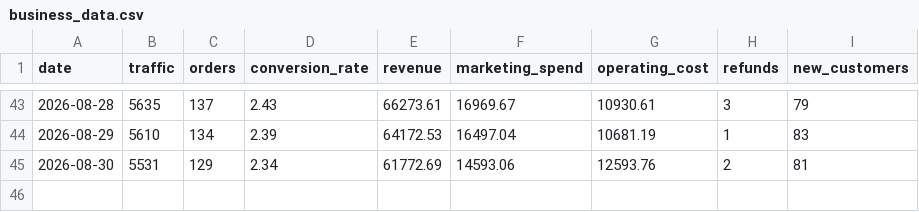
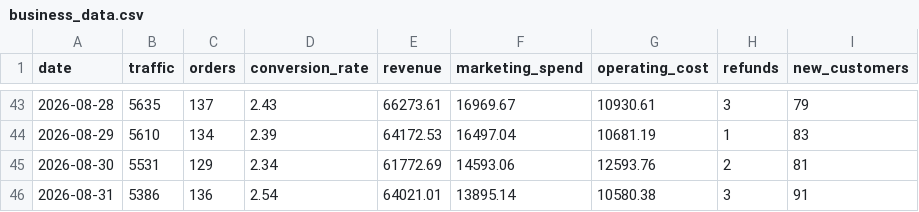
Before and after one commit to DhawalDeshmukh72/Business_Analyzer, a CSV file: business_data.csv, drawn as a sheet; only a part is shown, gaps mark what is left out; the diff names each change by its address in the sheet, - before the commit and + after, or states it on an @@ line.

```diff
--- a/business_data.csv
+++ b/business_data.csv
+row 46: 2026-08-31 | 5386 | 136 | 2.54 | 64021.01 | 13895.14 | 10580.38 | 3 | 91
```
Also changed, not shown: 3 other files.
